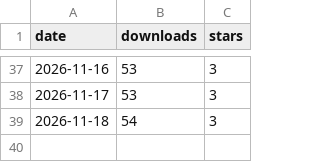
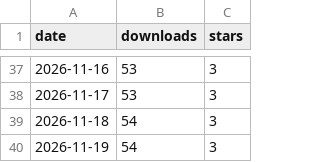
Before and after one commit to MKBSP/capfolder, a CSV file: github.csv, drawn as a sheet; only a part is shown, gaps mark what is left out.

Commit message:
metrics 2026-11-19

```diff
--- a/github.csv
+++ b/github.csv
@@ -39 +39,2 @@ date,downloads,stars
 2026-11-18,54,3
+2026-11-19,54,3
```
